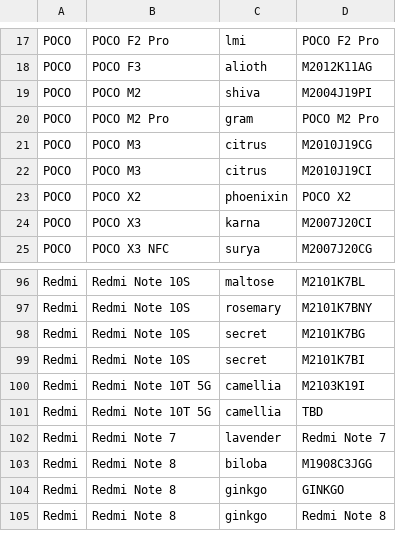
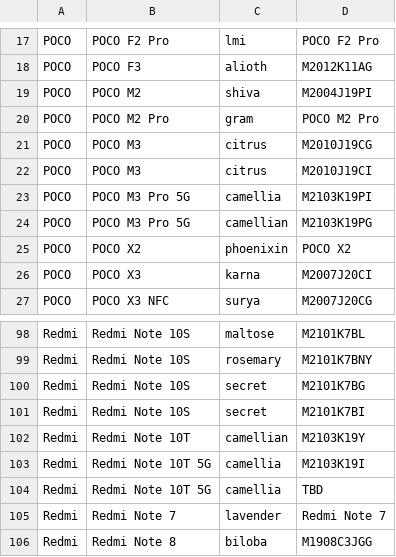
Before and after one commit to wuxianlin/get_android_data, a CSV file: data/mi_gms_devices.csv, drawn as a sheet; only a part is shown, gaps mark what is left out; the shorter side is filled out with more unchanged rows; the diff names each change by its address in the sheet, - before the commit and + after, or states it on an @@ line.

```diff
--- a/data/mi_gms_devices.csv
+++ b/data/mi_gms_devices.csv
+row 23: POCO | POCO M3 Pro 5G | camellia | M2103K19PI
+row 24: POCO | POCO M3 Pro 5G | camellian | M2103K19PG
+row 102: Redmi | Redmi Note 10T | camellian | M2103K19Y
```
Also changed, not shown: data/flyme_rom.csv, data/miui_rom.csv.
